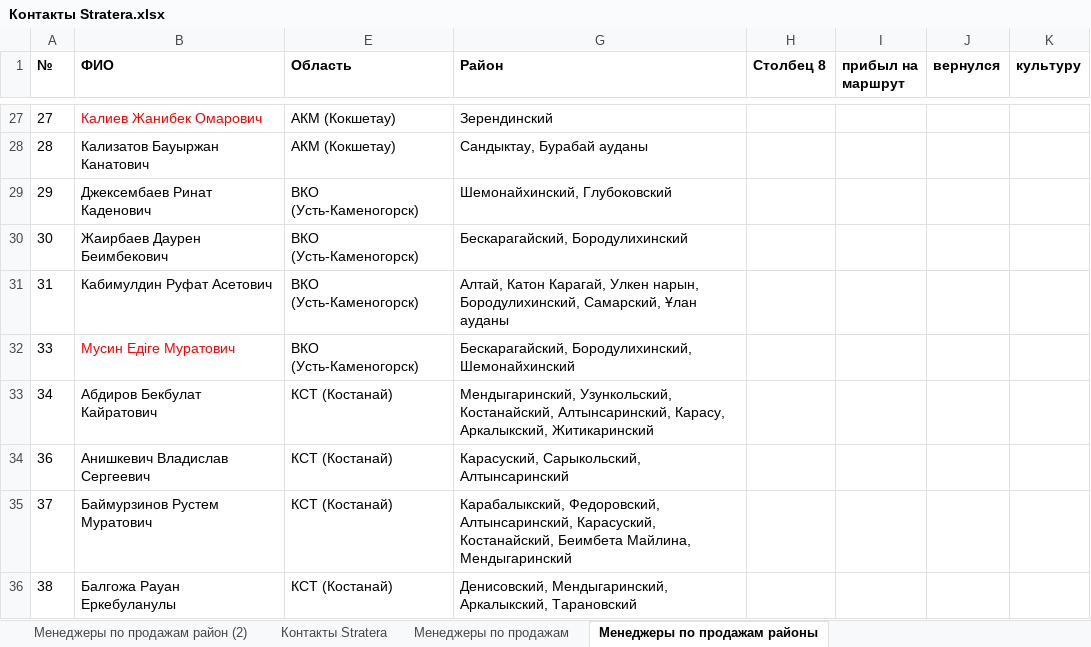
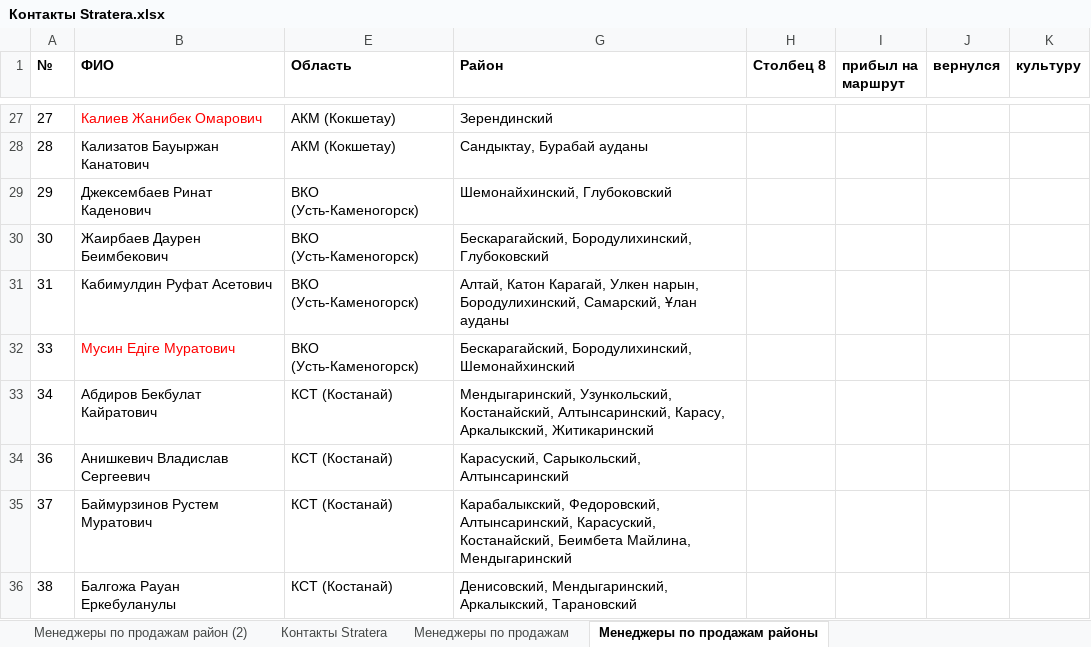
Before and after one commit to Nurtugann/Tracking_heatmap, an Excel workbook: Контакты Stratera.xlsx, sheet Менеджеры по продажам районы, drawn as a sheet; only a part is shown, gaps mark what is left out; values as stored, in another font and other column widths than the file's, no borders; conditional formats and table styles not drawn; the diff names each change by its address in the sheet, - before the commit and + after, or states it on an @@ line.

```diff
--- a/Контакты Stratera.xlsx (sheet Менеджеры по продажам районы)
+++ b/Контакты Stratera.xlsx (sheet Менеджеры по продажам районы)
-G30 (Район): Бескарагайский, Бородулихинский
+G30 (Район): Бескарагайский, Бородулихинский, Глубоковский
```
Also changed, not shown: 2 other files.
